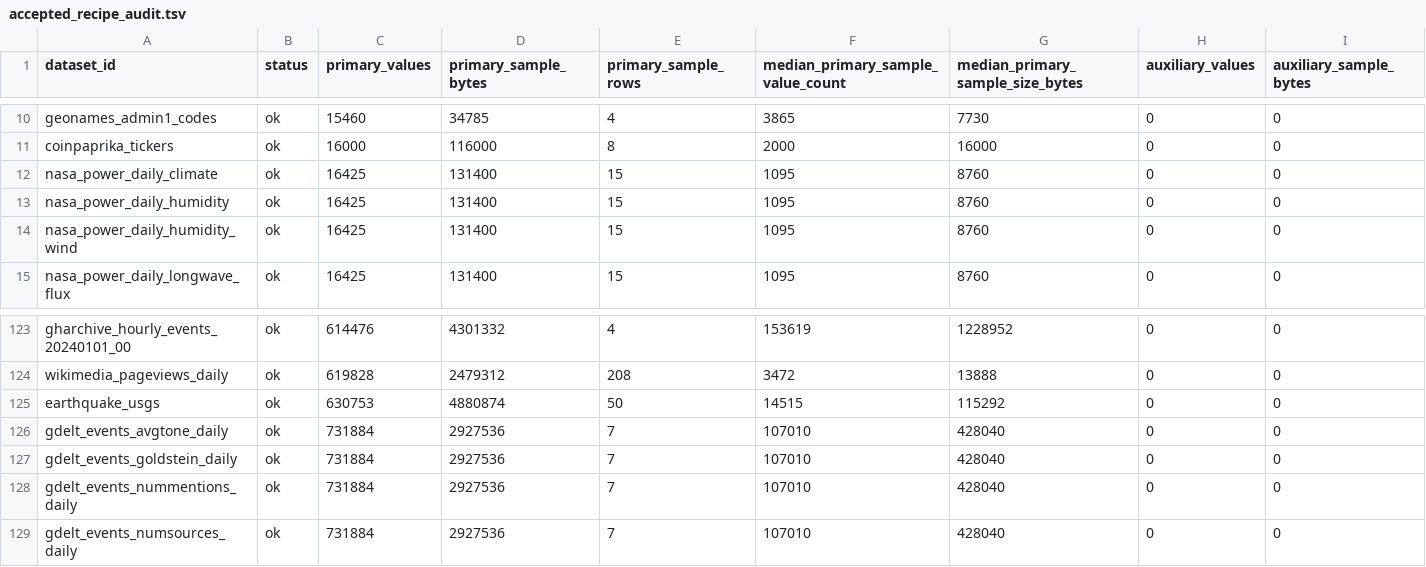
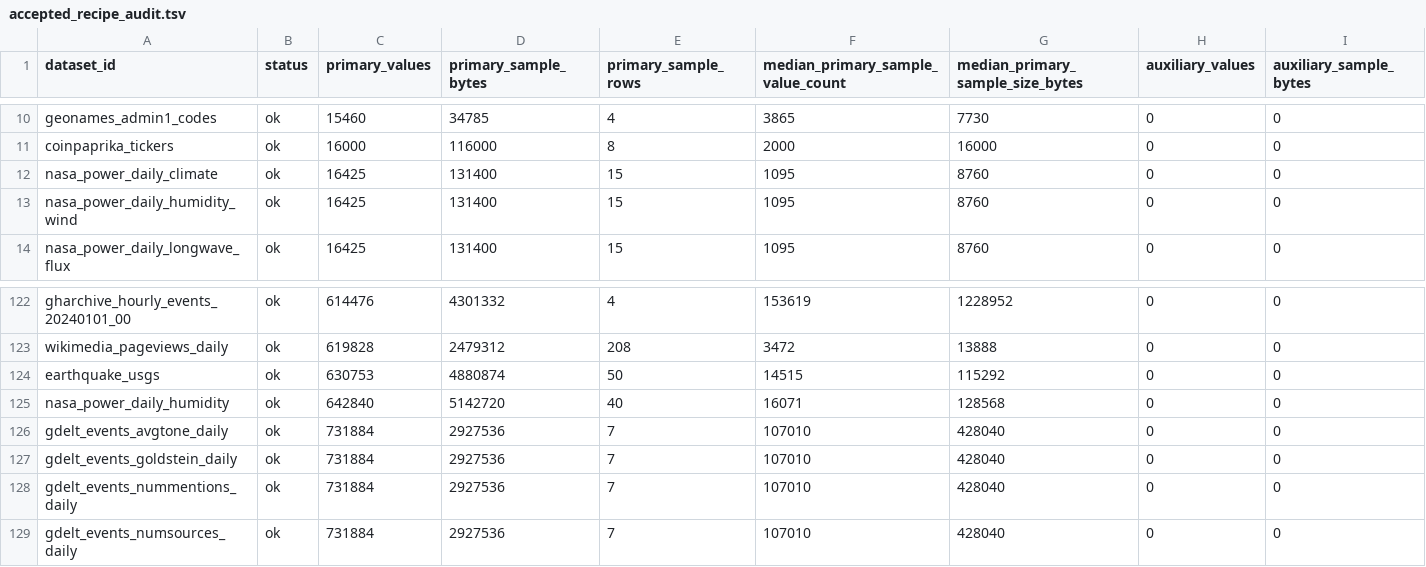
Before and after one commit to Cyan4973/public_datasets_collection, a TSV file: reports/accepted_recipe_audit.tsv, drawn as a sheet; only a part is shown, gaps mark what is left out; removed rows and columns are numbered as before the commit, all else as after; rows hold the shown columns only; the diff names each change by its address in the sheet, - before the commit and + after, or states it on an @@ line.

Commit message:
Expand NASA POWER humidity dataset

```diff
--- a/reports/accepted_recipe_audit.tsv
+++ b/reports/accepted_recipe_audit.tsv
-row 13: nasa_power_daily_humidity | ok | 16425 | 131400 | 15 | 1095 | 8760 | 0 | 0
+row 125: nasa_power_daily_humidity | ok | 642840 | 5142720 | 40 | 16071 | 128568 | 0 | 0
```
Also changed, not shown: 5 other files.
